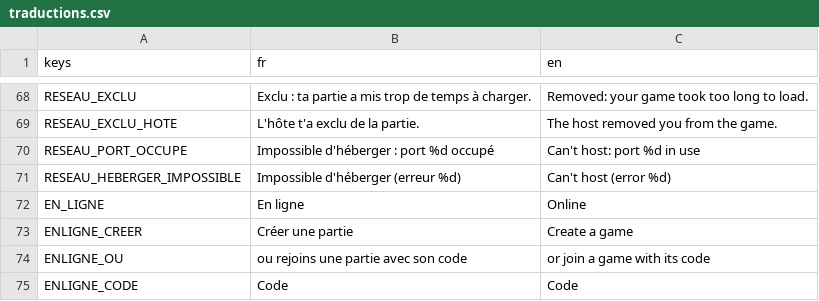
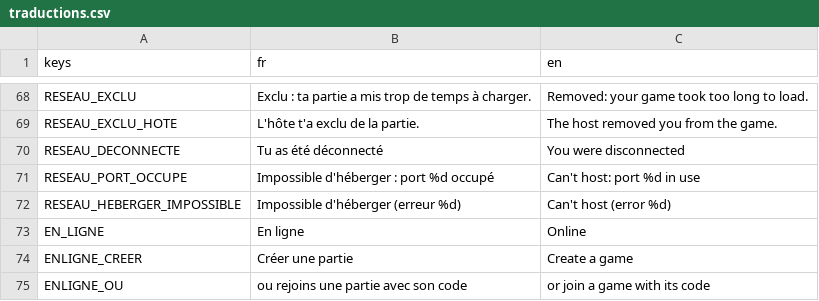
Before and after one commit to w3cdotorg/LeLion-web, a CSV file: Assets/Traductions/traductions.csv, drawn as a sheet; only a part is shown, gaps mark what is left out; the shorter side is filled out with more unchanged rows.

```diff
--- a/Assets/Traductions/traductions.csv
+++ b/Assets/Traductions/traductions.csv
@@ -69,2 +69,3 @@ RESEAU_EXCLU,"Exclu : ta partie a mis trop de temps à charger.","Removed: your
 RESEAU_EXCLU_HOTE,"L'hôte t'a exclu de la partie.","The host removed you from the game."
+RESEAU_DECONNECTE,Tu as été déconnecté,You were disconnected
 RESEAU_PORT_OCCUPE,Impossible d'héberger : port %d occupé,Can't host: port %d in use
```
Also changed, not shown: 6 other files.
